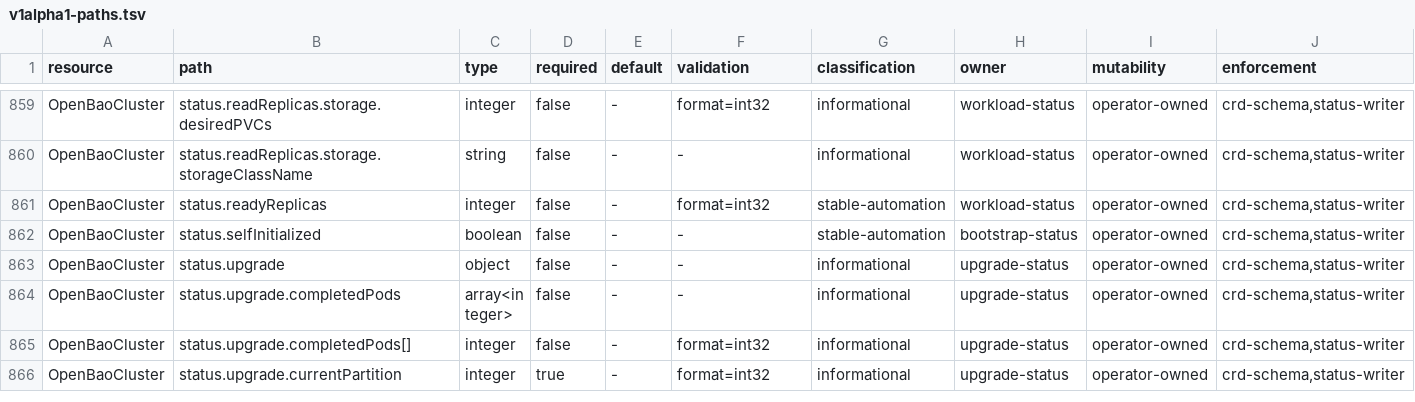
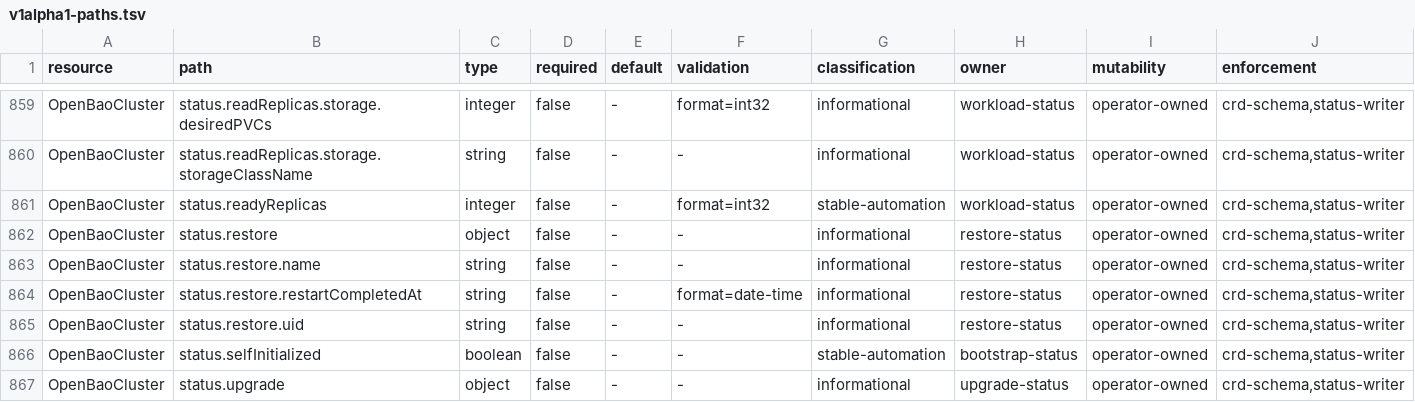
Before and after one commit to dc-tec/openbao-operator, a TSV file: api/stability/v1alpha1-paths.tsv, drawn as a sheet; only a part is shown, gaps mark what is left out; the shorter side is filled out with more unchanged rows; rows hold the shown columns only; the diff names each change by its address in the sheet, - before the commit and + after, or states it on an @@ line.

Commit message:
fix(restore): restart voters after snapshot restore (#658)
Signed-off-by: Roel de Cort <roel.decort@adfinis.com>

```diff
--- a/api/stability/v1alpha1-paths.tsv
+++ b/api/stability/v1alpha1-paths.tsv
+row 862: OpenBaoCluster | status.restore | object | false | - | - | informational | restore-status | operator-owned | crd-schema,status-writer
+row 863: OpenBaoCluster | status.restore.name | string | false | - | - | informational | restore-status | operator-owned | crd-schema,status-writer
+row 864: OpenBaoCluster | status.restore.restartCompletedAt | string | false | - | format=date-time | informational | restore-status | operator-owned | crd-schema,status-writer
+row 865: OpenBaoCluster | status.restore.uid | string | false | - | - | informational | restore-status | operator-owned | crd-schema,status-writer
```
Also changed, not shown: 30 other files.
